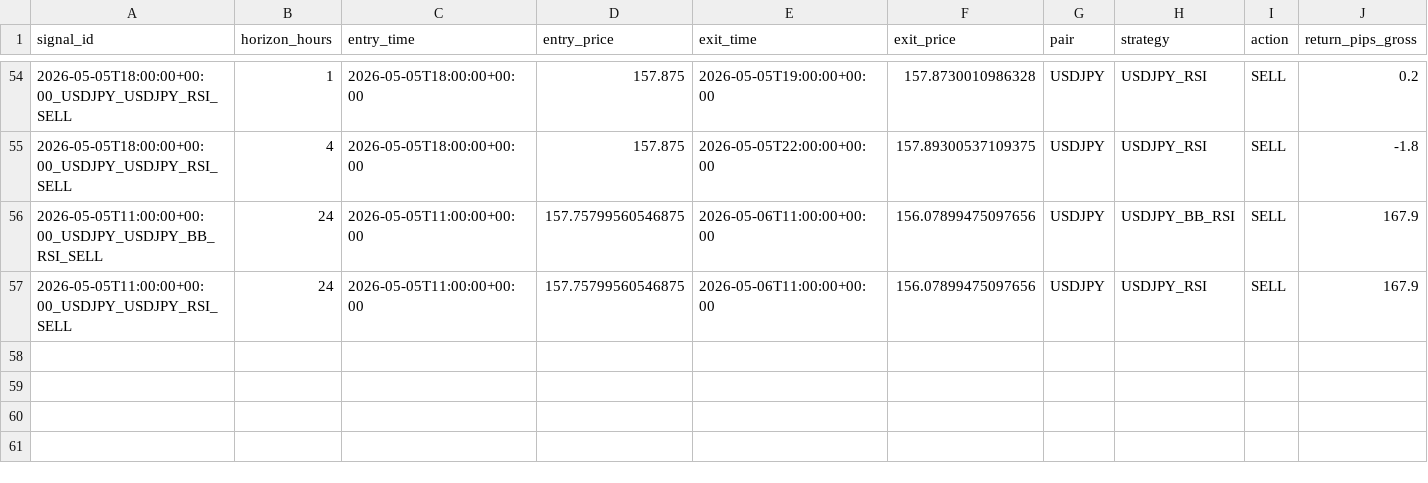
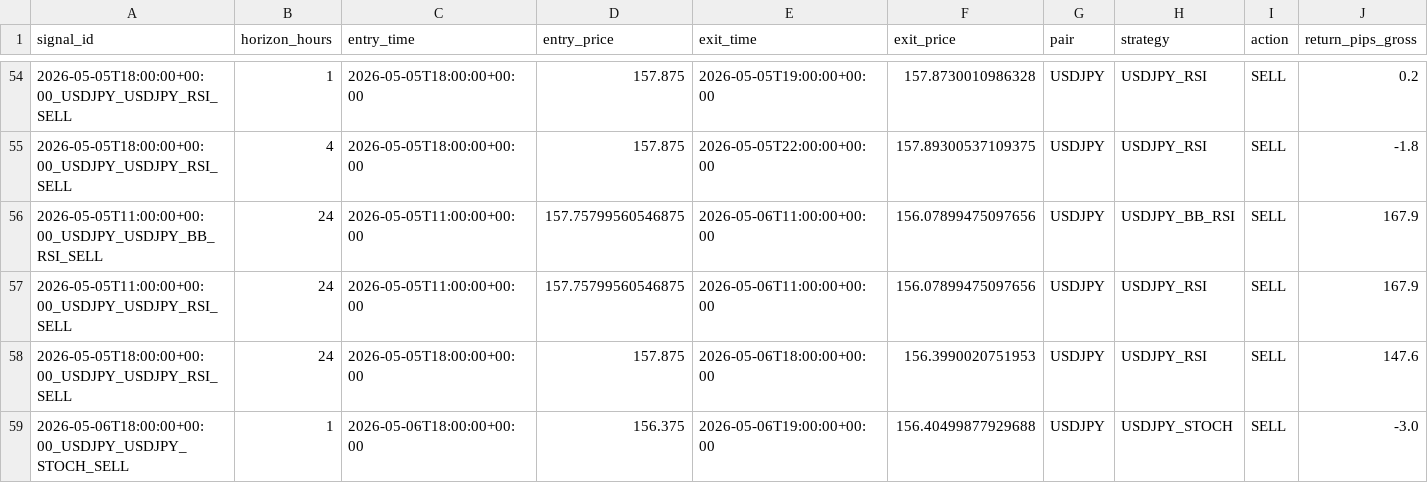
Before and after one commit to ichikawa27/fx-signals, a CSV file: logs/results.csv, drawn as a sheet; only a part is shown, gaps mark what is left out; rows hold the shown columns only; the diff names each change by its address in the sheet, - before the commit and + after, or states it on an @@ line.

```diff
--- a/logs/results.csv
+++ b/logs/results.csv
+row 58: 2026-05-05T18:00:00+00:00_USDJPY_USDJPY_RSI_SELL | 24 | 2026-05-05T18:00:00+00:00 | 157.875 | 2026-05-06T18:00:00+00:00 | 156.3990020751953 | USDJPY | USDJPY_RSI | SELL | 147.6
+row 59: 2026-05-06T18:00:00+00:00_USDJPY_USDJPY_STOCH_SELL | 1 | 2026-05-06T18:00:00+00:00 | 156.375 | 2026-05-06T19:00:00+00:00 | 156.40499877929688 | USDJPY | USDJPY_STOCH | SELL | -3.0
```
